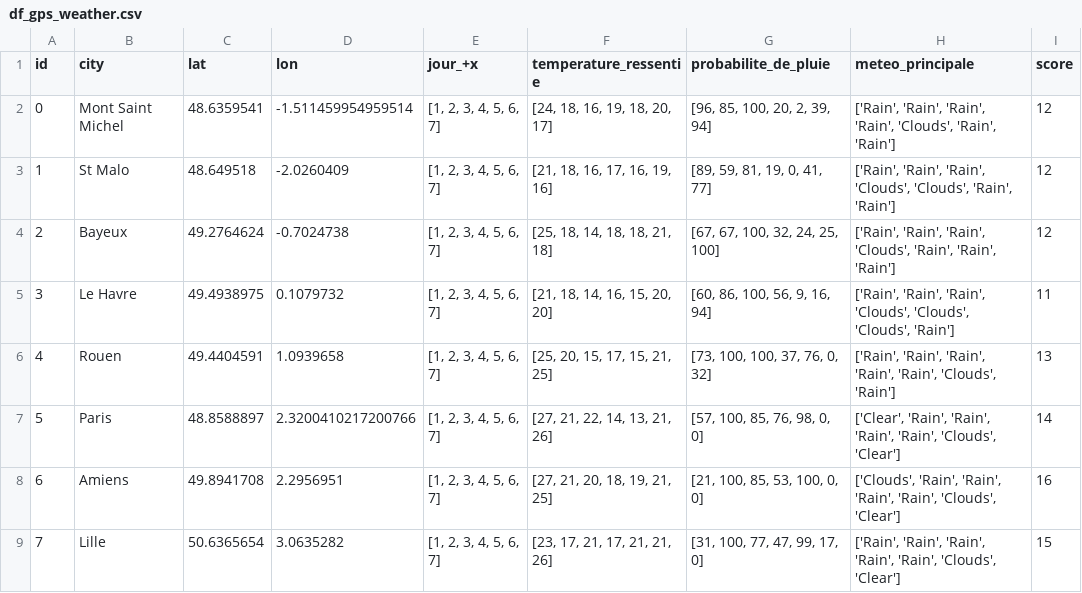
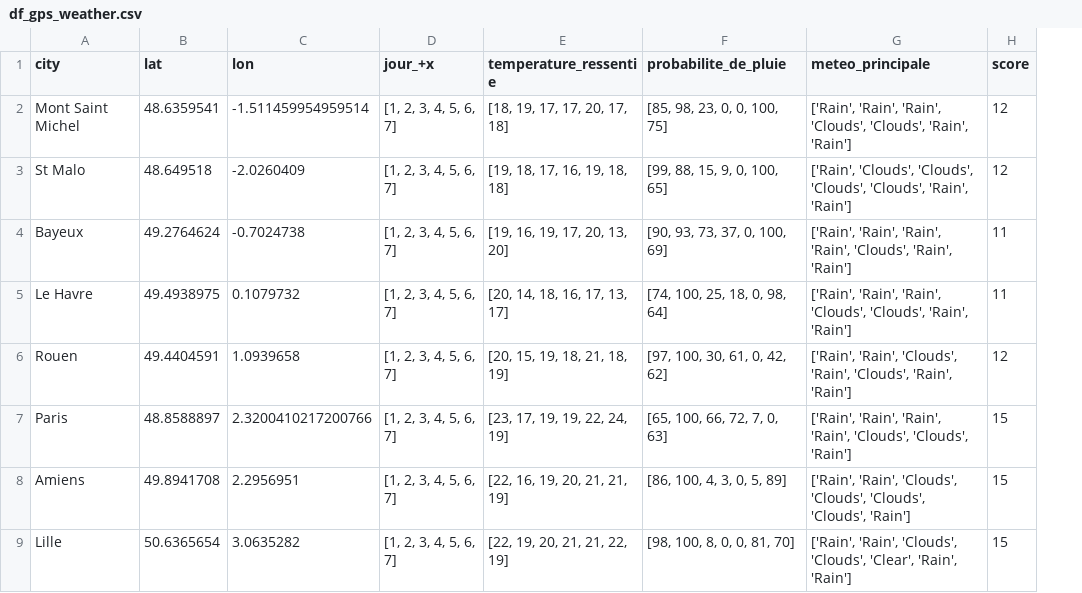
Before and after one commit to alexlasnier/Bloc01-Construction-et-alimentation-dune-infrastructure-de-gestion-de-donnees, a CSV file: df_gps_weather.csv, drawn as a sheet; only a part is shown; removed rows and columns are numbered as before the commit, all else as after; the diff covers the shown part only; the diff names each change by its address in the sheet, - before the commit and + after, or states it on an @@ line.

Commit message:
Scrape booking = > OK
### Get weather data with an API => OK

### Scrape Booking.com => OK

### Create your data lake using S3 => NEXT

### ETL => NOK

```diff
--- a/df_gps_weather.csv
+++ b/df_gps_weather.csv
-column A (id), rows 2-9: 0 | 1 | 2 | 3 | 4 | 5 | 6 | 7
-E2 (temperature_ressentie): [24, 18, 16, 19, 18, 20, 17]
+E2 (temperature_ressentie): [18, 19, 17, 17, 20, 17, 18]
-F2 (probabilite_de_pluie): [96, 85, 100, 20, 2, 39, 94]
+F2 (probabilite_de_pluie): [85, 98, 23, 0, 0, 100, 75]
-G2 (meteo_principale): …'Rain', 'Rain', 'Rain', 'Clouds', 'Rain',…
+G2 (meteo_principale): …'Rain', 'Rain', 'Clouds', 'Clouds', 'Rain',…
-E3 (temperature_ressentie): [21, 18, 16, 17, 16, 19, 16]
+E3 (temperature_ressentie): [19, 18, 17, 16, 19, 18, 18]
-F3 (probabilite_de_pluie): [89, 59, 81, 19, 0, 41, 77]
+F3 (probabilite_de_pluie): [99, 88, 15, 9, 0, 100, 65]
-G3 (meteo_principale): ['Rain', 'Rain', 'Rain', 'Clouds', 'Clouds',…
+G3 (meteo_principale): ['Rain', 'Clouds', 'Clouds', 'Clouds', 'Clouds',…
-E4 (temperature_ressentie): [25, 18, 14, 18, 18, 21, 18]
+E4 (temperature_ressentie): [19, 16, 19, 17, 20, 13, 20]
-F4 (probabilite_de_pluie): [67, 67, 100, 32, 24, 25, 100]
+F4 (probabilite_de_pluie): [90, 93, 73, 37, 0, 100, 69]
-G4 (meteo_principale): …'Rain', 'Rain', 'Clouds', 'Rain', 'Rain', 'Rain']
+G4 (meteo_principale): …'Rain', 'Rain', 'Rain', 'Clouds', 'Rain', 'Rain']
-H4 (score): 12
+H4 (score): 11
-E5 (temperature_ressentie): [21, 18, 14, 16, 15, 20, 20]
+E5 (temperature_ressentie): [20, 14, 18, 16, 17, 13, 17]
-F5 (probabilite_de_pluie): [60, 86, 100, 56, 9, 16, 94]
+F5 (probabilite_de_pluie): [74, 100, 25, 18, 0, 98, 64]
-G5 (meteo_principale): …'Clouds', 'Clouds', 'Clouds', 'Rain']
+G5 (meteo_principale): …'Clouds', 'Clouds', 'Rain', 'Rain']
-E6 (temperature_ressentie): [25, 20, 15, 17, 15, 21, 25]
+E6 (temperature_ressentie): [20, 15, 19, 18, 21, 18, 19]
-F6 (probabilite_de_pluie): [73, 100, 100, 37, 76, 0, 32]
+F6 (probabilite_de_pluie): [97, 100, 30, 61, 0, 42, 62]
-G6 (meteo_principale): ['Rain', 'Rain', 'Rain', 'Rain', 'Rain', 'Clouds', 'Rain']
+G6 (meteo_principale): ['Rain', 'Rain', 'Clouds', 'Rain', 'Clouds', 'Rain', 'Rain']
-H6 (score): 13
+H6 (score): 12
-E7 (temperature_ressentie): [27, 21, 22, 14, 13, 21, 26]
+E7 (temperature_ressentie): [23, 17, 19, 19, 22, 24, 19]
-F7 (probabilite_de_pluie): [57, 100, 85, 76, 98, 0, 0]
+F7 (probabilite_de_pluie): [65, 100, 66, 72, 7, 0, 63]
-G7 (meteo_principale): ['Clear', 'Rain', 'Rain', 'Rain', 'Rain', 'Clouds', 'Clear']
+G7 (meteo_principale): ['Rain', 'Rain', 'Rain', 'Rain', 'Clouds', 'Clouds', 'Rain']
-H7 (score): 14
+H7 (score): 15
-E8 (temperature_ressentie): [27, 21, 20, 18, 19, 21, 25]
+E8 (temperature_ressentie): [22, 16, 19, 20, 21, 21, 19]
-F8 (probabilite_de_pluie): [21, 100, 85, 53, 100, 0, 0]
+F8 (probabilite_de_pluie): [86, 100, 4, 3, 0, 5, 89]
-G8 (meteo_principale): ['Clouds', 'Rain', 'Rain', 'Rain', 'Rain', 'Clouds', 'Clear']
+G8 (meteo_principale): ['Rain', 'Rain', 'Clouds', 'Clouds', 'Clouds', 'Clouds', 'Rain']
-H8 (score): 16
+H8 (score): 15
-E9 (temperature_ressentie): [23, 17, 21, 17, 21, 21, 26]
+E9 (temperature_ressentie): [22, 19, 20, 21, 21, 22, 19]
-F9 (probabilite_de_pluie): [31, 100, 77, 47, 99, 17, 0]
+F9 (probabilite_de_pluie): [98, 100, 8, 0, 0, 81, 70]
-G9 (meteo_principale): ['Rain', 'Rain', 'Rain', 'Rain', 'Rain', 'Clouds', 'Clear']
+G9 (meteo_principale): ['Rain', 'Rain', 'Clouds', 'Clouds', 'Clear', 'Rain', 'Rain']
```
Also changed, not shown: 92 edited cells elsewhere in this file, 2 other files.
